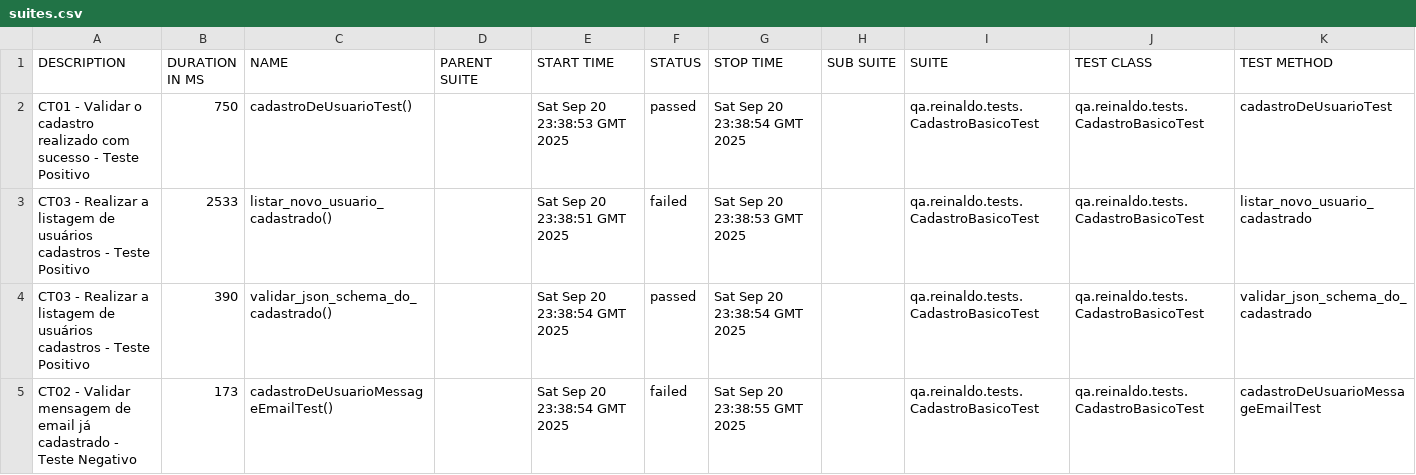
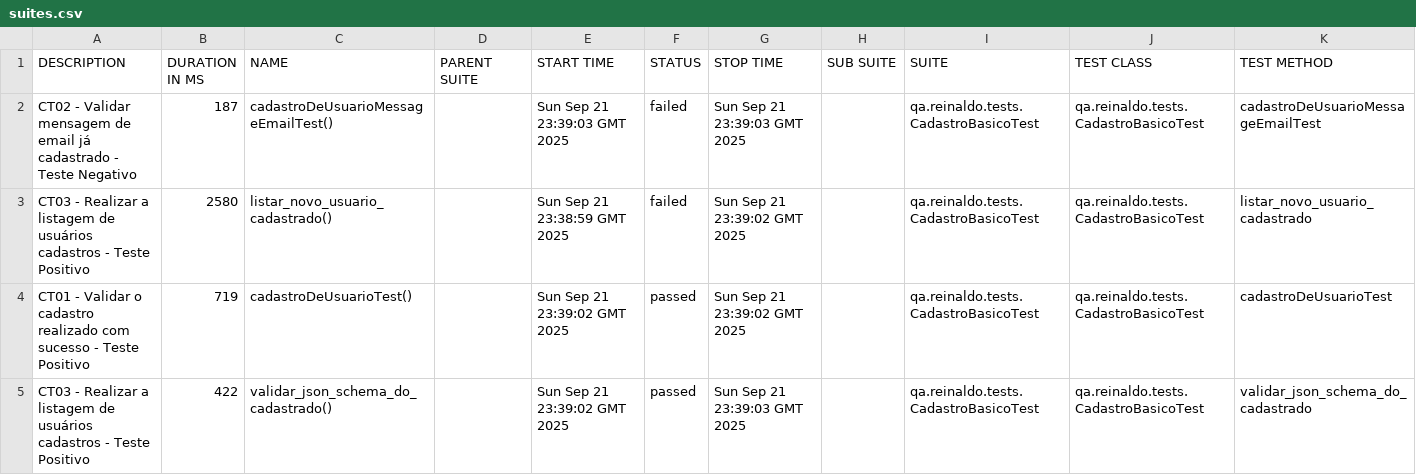
Before and after one commit to reinaldorossetti/rest-assured-kotlin, a CSV file: data/suites.csv, drawn as a sheet.

```diff
--- a/data/suites.csv
+++ b/data/suites.csv
@@ -1,5 +1,5 @@
 "DESCRIPTION","DURATION IN MS","NAME","PARENT SUITE","START TIME","STATUS","STOP TIME","SUB SUITE","SUITE","TEST CLASS","TEST METHOD"
-"CT01 - Validar o cadastro realizado com sucesso - Teste Positivo","750","cadastroDeUsuarioTest()","","Sat Sep 20 23:38:53 GMT 2025","passed","Sat Sep 20 23:38:54 GMT 2025","","qa.reinaldo.tests.CadastroBasicoTest","qa.reinaldo.tests.CadastroBasicoTest","cadastroDeUsuarioTest"
-"CT03 - Realizar a listagem de usuários cadastros - Teste Positivo","2533","listar_novo_usuario_cadastrado()","","Sat Sep 20 23:38:51 GMT 2025","failed","Sat Sep 20 23:38:53 GMT 2025","","qa.reinaldo.tests.CadastroBasicoTest","qa.reinaldo.tests.CadastroBasicoTest","listar_novo_usuario_cadastrado"
-"CT03 - Realizar a listagem de usuários cadastros - Teste Positivo","390","validar_json_schema_do_cadastrado()","","Sat Sep 20 23:38:54 GMT 2025","passed","Sat Sep 20 23:38:54 GMT 2025","","qa.reinaldo.tests.CadastroBasicoTest","qa.reinaldo.tests.CadastroBasicoTest","validar_json_schema_do_cadastrado"
-"CT02 - Validar mensagem de email já cadastrado - Teste Negativo","173","cadastroDeUsuarioMessageEmailTest()","","Sat Sep 20 23:38:54 GMT 2025","failed","Sat Sep 20 23:38:55 GMT 2025","","qa.reinaldo.tests.CadastroBasicoTest","qa.reinaldo.tests.CadastroBasicoTest","cadastroDeUsuarioMessageEmailTest"
+"CT02 - Validar mensagem de email já cadastrado - Teste Negativo","187","cadastroDeUsuarioMessageEmailTest()","","Sun Sep 21 23:39:03 GMT 2025","failed","Sun Sep 21 23:39:03 GMT 2025","","qa.reinaldo.tests.CadastroBasicoTest","qa.reinaldo.tests.CadastroBasicoTest","cadastroDeUsuarioMessageEmailTest"
+"CT03 - Realizar a listagem de usuários cadastros - Teste Positivo","2580","listar_novo_usuario_cadastrado()","","Sun Sep 21 23:38:59 GMT 2025","failed","Sun Sep 21 23:39:02 GMT 2025","","qa.reinaldo.tests.CadastroBasicoTest","qa.reinaldo.tests.CadastroBasicoTest","listar_novo_usuario_cadastrado"
+"CT01 - Validar o cadastro realizado com sucesso - Teste Positivo","719","cadastroDeUsuarioTest()","","Sun Sep 21 23:39:02 GMT 2025","passed","Sun Sep 21 23:39:02 GMT 2025","","qa.reinaldo.tests.CadastroBasicoTest","qa.reinaldo.tests.CadastroBasicoTest","cadastroDeUsuarioTest"
+"CT03 - Realizar a listagem de usuários cadastros - Teste Positivo","422","validar_json_schema_do_cadastrado()","","Sun Sep 21 23:39:02 GMT 2025","passed","Sun Sep 21 23:39:03 GMT 2025","","qa.reinaldo.tests.CadastroBasicoTest","qa.reinaldo.tests.CadastroBasicoTest","validar_json_schema_do_cadastrado"
```
Also changed, not shown: 23 other files.
